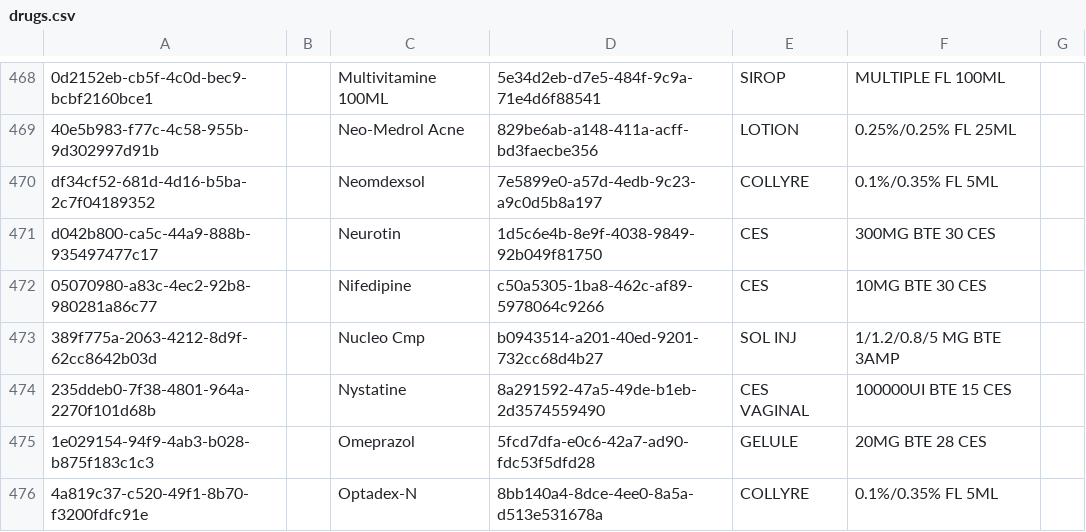
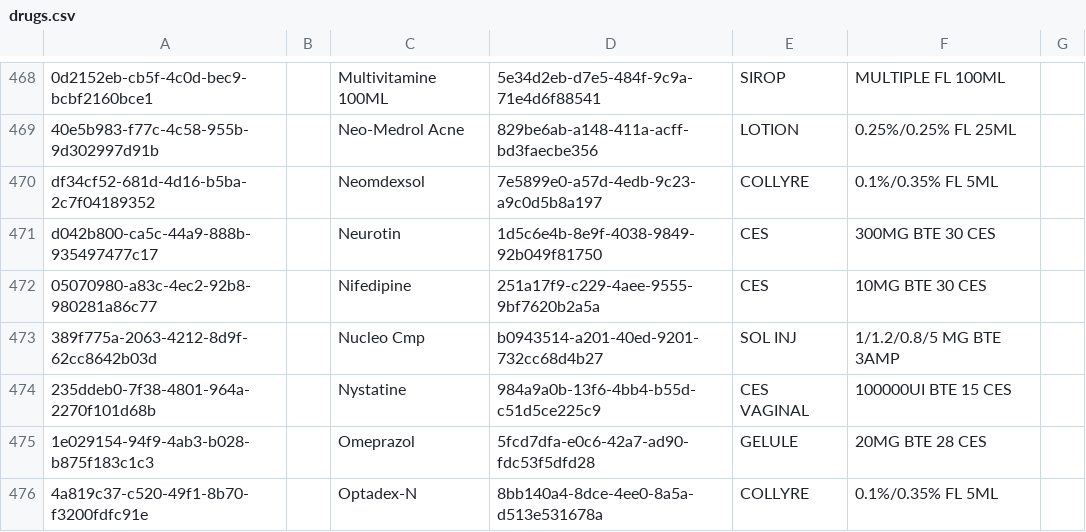
Before and after one commit to MadiroGlobalHealth/UVL-EMR, a CSV file: distro/configs/openmrs/initializer_config/drugs/drugs.csv, drawn as a sheet; only a part is shown, gaps mark what is left out; the diff covers the shown part only.

```diff
--- a/distro/configs/openmrs/initializer_config/drugs/drugs.csv
+++ b/distro/configs/openmrs/initializer_config/drugs/drugs.csv
@@ -471,5 +471,5 @@ df34cf52-681d-4d16-b5ba-2c7f04189352,,Neomdexsol,7e5899e0-a57d-4edb-9c23-a9c0d5b
 d042b800-ca5c-44a9-888b-935497477c17,,Neurotin,1d5c6e4b-8e9f-4038-9849-92b049f81750,CES,300MG BTE 30 CES,
-05070980-a83c-4ec2-92b8-980281a86c77,,Nifedipine,c50a5305-1ba8-462c-af89-5978064c9266,CES,10MG BTE 30 CES,
+05070980-a83c-4ec2-92b8-980281a86c77,,Nifedipine,251a17f9-c229-4aee-9555-9bf7620b2a5a,CES,10MG BTE 30 CES,
 389f775a-2063-4212-8d9f-62cc8642b03d,,Nucleo Cmp,b0943514-a201-40ed-9201-732cc68d4b27,SOL INJ,1/1.2/0.8/5 MG BTE 3AMP,
-235ddeb0-7f38-4801-964a-2270f101d68b,,Nystatine,8a291592-47a5-49de-b1eb-2d3574559490,CES VAGINAL,100000UI BTE 15 CES,
+235ddeb0-7f38-4801-964a-2270f101d68b,,Nystatine,984a9a0b-13f6-4bb4-b55d-c51d5ce225c9,CES VAGINAL,100000UI BTE 15 CES,
 1e029154-94f9-4ab3-b028-b875f183c1c3,,Omeprazol,5fcd7dfa-e0c6-42a7-ad90-fdc53f5dfd28,GELULE,20MG BTE 28 CES,
```
Also changed, not shown: 41 edited cells elsewhere in this file, distro/configs/openmrs/initializer_config/concepts/drug_dosage_form_concepts.csv, distro/configs/openmrs/initializer_config/concepts/drugs_concepts.csv, 1 other file.
